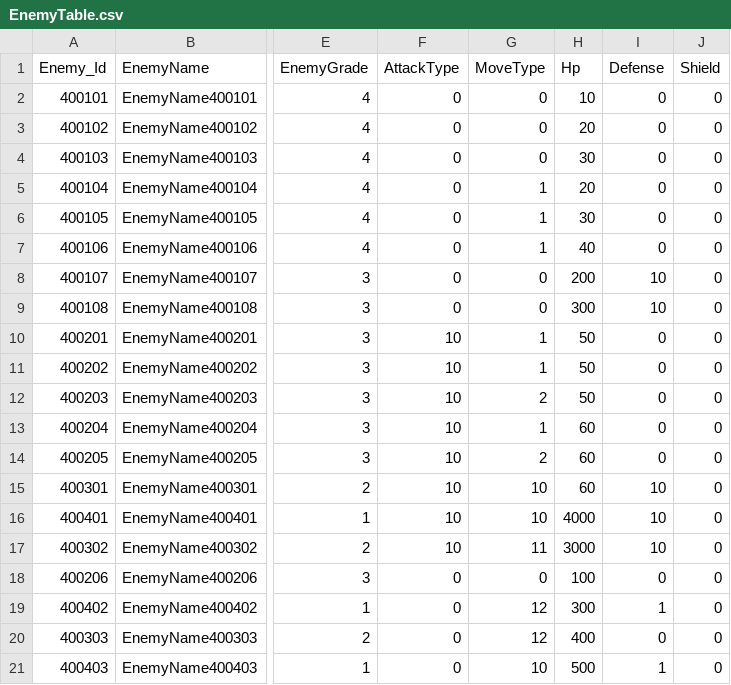
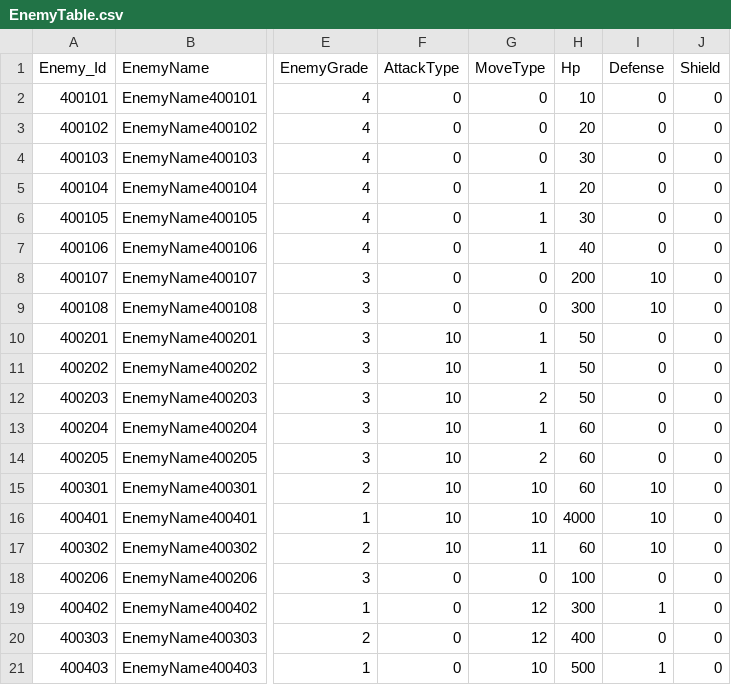
Before and after one commit to jeonglee22/MyPlanet, a CSV file: Assets/DataTables/EnemyTable.csv, drawn as a sheet; only a part is shown, gaps mark what is left out; the diff names each change by its address in the sheet, - before the commit and + after, or states it on an @@ line.

```diff
--- a/Assets/DataTables/EnemyTable.csv
+++ b/Assets/DataTables/EnemyTable.csv
-H17 (Hp): 3000
+H17 (Hp): 60
```
Also changed, not shown: 1 other file.
